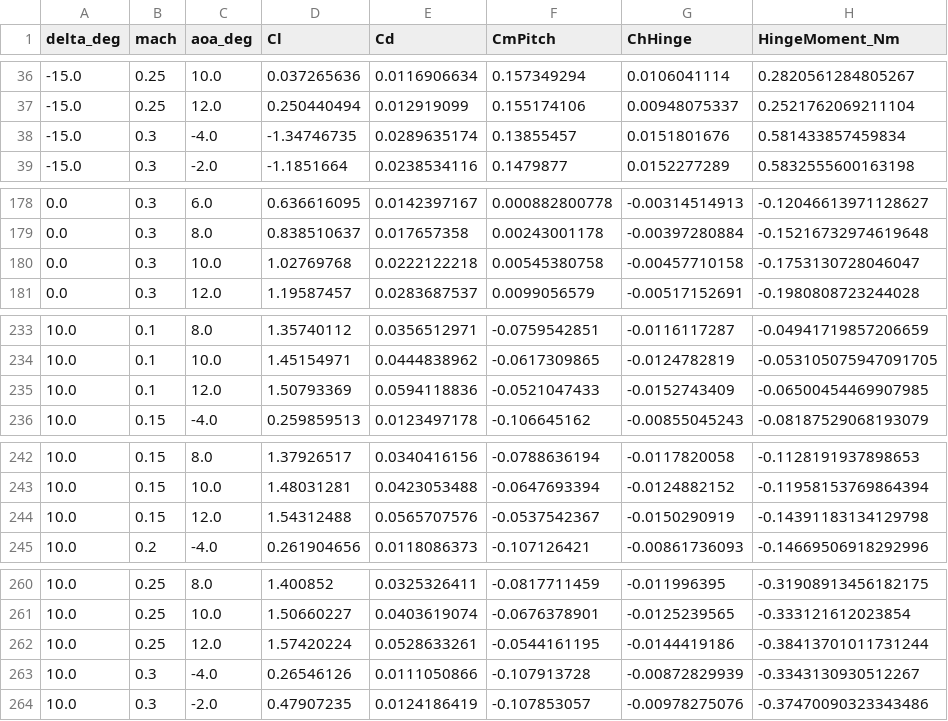
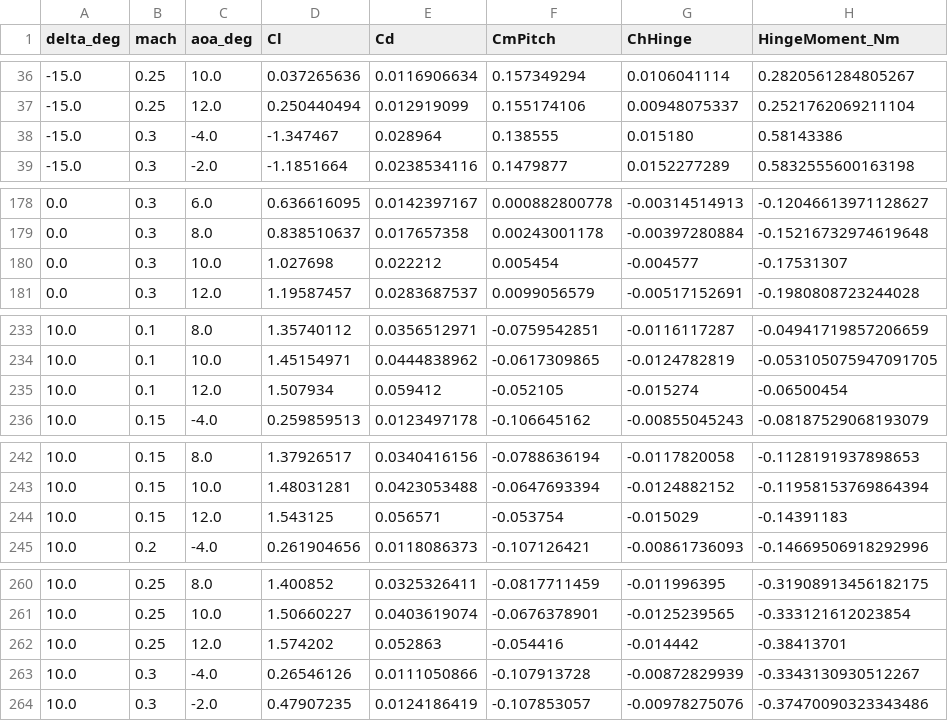
Before and after one commit to Pepe7150/Memoria, a CSV file: 08_Control/simv2/resultados.csv, drawn as a sheet; only a part is shown, gaps mark what is left out; the diff covers the shown part only.

```diff
--- a/08_Control/simv2/resultados.csv
+++ b/08_Control/simv2/resultados.csv
@@ -37,3 +37,3 @@ delta_deg,mach,aoa_deg,Cl,Cd,CmPitch,ChHinge,HingeMoment_Nm
 -15.0,0.25,12.0,0.250440494,0.012919099,0.155174106,0.00948075337,0.2521762069211104
--15.0,0.3,-4.0,-1.34746735,0.0289635174,0.13855457,0.0151801676,0.581433857459834
+-15.0,0.3,-4.0,-1.347467,0.028964,0.138555,0.015180,0.58143386
 -15.0,0.3,-2.0,-1.1851664,0.0238534116,0.1479877,0.0152277289,0.5832555600163198
@@ -179,3 +179,3 @@ delta_deg,mach,aoa_deg,Cl,Cd,CmPitch,ChHinge,HingeMoment_Nm
 0.0,0.3,8.0,0.838510637,0.017657358,0.00243001178,-0.00397280884,-0.15216732974619648
-0.0,0.3,10.0,1.02769768,0.0222122218,0.00545380758,-0.00457710158,-0.1753130728046047
+0.0,0.3,10.0,1.027698,0.022212,0.005454,-0.004577,-0.17531307
 0.0,0.3,12.0,1.19587457,0.0283687537,0.0099056579,-0.00517152691,-0.1980808723244028
@@ -234,3 +234,3 @@ delta_deg,mach,aoa_deg,Cl,Cd,CmPitch,ChHinge,HingeMoment_Nm
 10.0,0.1,10.0,1.45154971,0.0444838962,-0.0617309865,-0.0124782819,-0.053105075947091705
-10.0,0.1,12.0,1.50793369,0.0594118836,-0.0521047433,-0.0152743409,-0.06500454469907985
+10.0,0.1,12.0,1.507934,0.059412,-0.052105,-0.015274,-0.06500454
 10.0,0.15,-4.0,0.259859513,0.0123497178,-0.106645162,-0.00855045243,-0.08187529068193079
@@ -243,3 +243,3 @@ delta_deg,mach,aoa_deg,Cl,Cd,CmPitch,ChHinge,HingeMoment_Nm
 10.0,0.15,10.0,1.48031281,0.0423053488,-0.0647693394,-0.0124882152,-0.11958153769864394
-10.0,0.15,12.0,1.54312488,0.0565707576,-0.0537542367,-0.0150290919,-0.14391183134129798
+10.0,0.15,12.0,1.543125,0.056571,-0.053754,-0.015029,-0.14391183
 10.0,0.2,-4.0,0.261904656,0.0118086373,-0.107126421,-0.00861736093,-0.14669506918292996
@@ -261,3 +261,3 @@ delta_deg,mach,aoa_deg,Cl,Cd,CmPitch,ChHinge,HingeMoment_Nm
 10.0,0.25,10.0,1.50660227,0.0403619074,-0.0676378901,-0.0125239565,-0.333121612023854
-10.0,0.25,12.0,1.57420224,0.0528633261,-0.0544161195,-0.0144419186,-0.38413701011731244
+10.0,0.25,12.0,1.574202,0.052863,-0.054416,-0.014442,-0.38413701
 10.0,0.3,-4.0,0.26546126,0.0111050866,-0.107913728,-0.00872829939,-0.3343130930512267
```
Also changed, not shown: 25 edited cells elsewhere in this file, 04_CFD/04_Postproceso/lut_cargas.csv, 20 other files.
